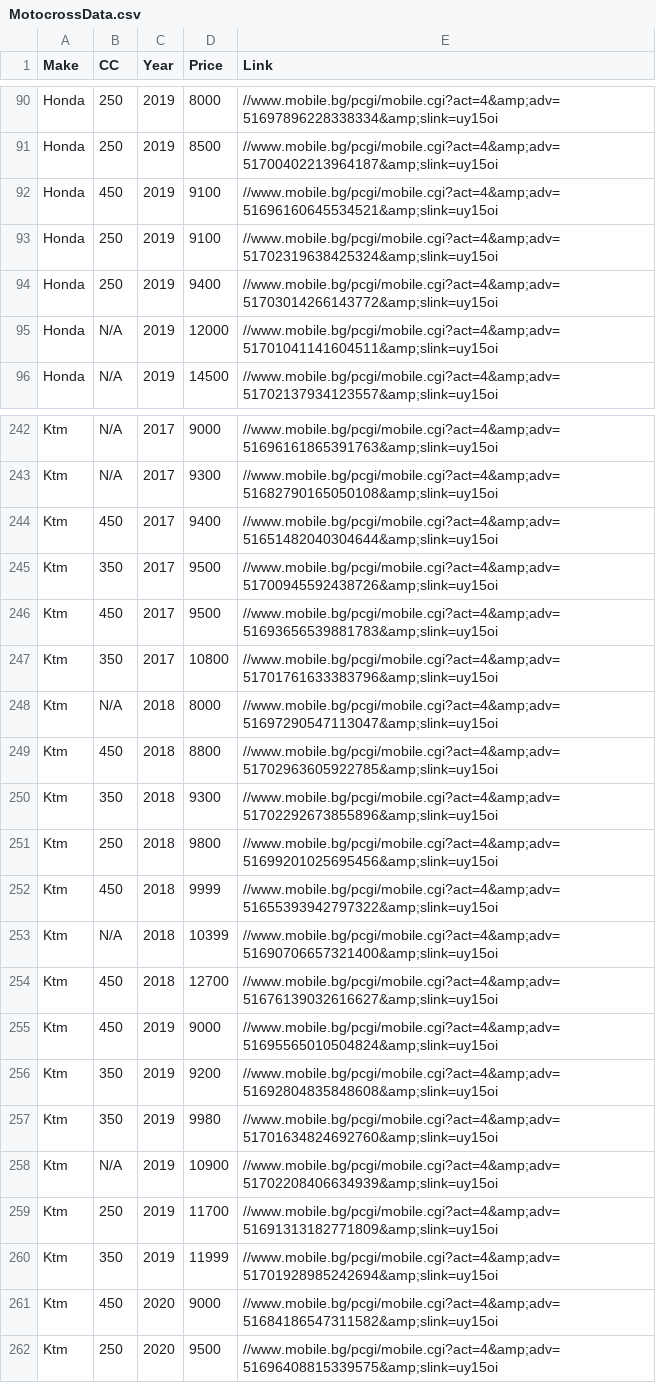
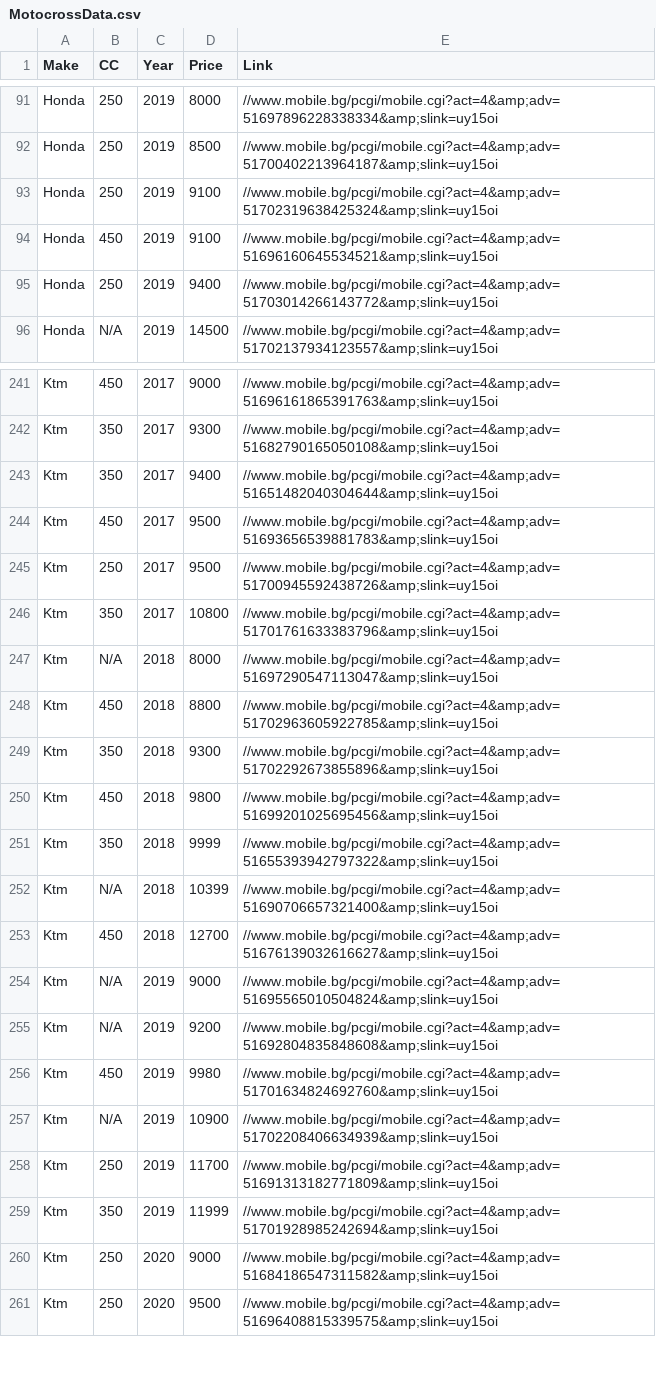
Before and after one commit to Vladislav-Tsekov/WebScraperV1, a CSV file: BaseScraper/Output/MotocrossData.csv, drawn as a sheet; only a part is shown, gaps mark what is left out; removed rows and columns are numbered as before the commit, all else as after; the diff covers the shown part only; the diff names each change by its address in the sheet, - before the commit and + after, or states it on an @@ line.

```diff
--- a/BaseScraper/Output/MotocrossData.csv
+++ b/BaseScraper/Output/MotocrossData.csv
-row 95: Honda | N/A | 2019 | 12000 | //www.mobile.bg/pcgi/mobile.cgi?act=4&amp;adv=51701041141604511&amp;slink=uy15oi
-B241 (CC): N/A
+B241 (CC): 450
-B242 (CC): N/A
+B242 (CC): 350
-B243 (CC): 450
+B243 (CC): 350
-row 245: Ktm | 350 | 2017 | 9500 | //www.mobile.bg/pcgi/mobile.cgi?act=4&amp;adv=51700945592438726&amp;slink=uy15oi
+row 245: Ktm | 250 | 2017 | 9500 | //www.mobile.bg/pcgi/mobile.cgi?act=4&amp;adv=51700945592438726&amp;slink=uy15oi
-B250 (CC): 250
+B250 (CC): 450
-B251 (CC): 450
+B251 (CC): 350
-B254 (CC): 450
+B254 (CC): N/A
-B255 (CC): 350
+B255 (CC): N/A
-B256 (CC): 350
+B256 (CC): 450
-B260 (CC): 450
+B260 (CC): 250
```
Also changed, not shown: 4 added rows, 5 removed rows, 4 moved rows and 59 edited cells elsewhere in this file, 13 other files.
